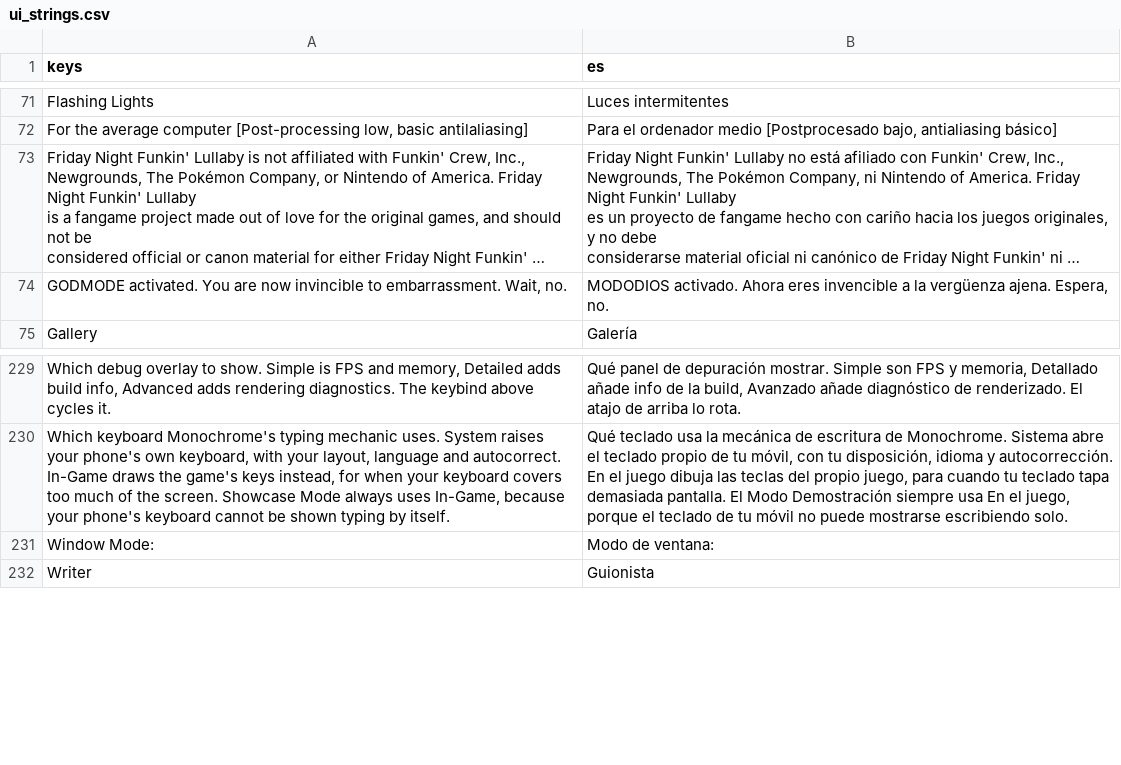
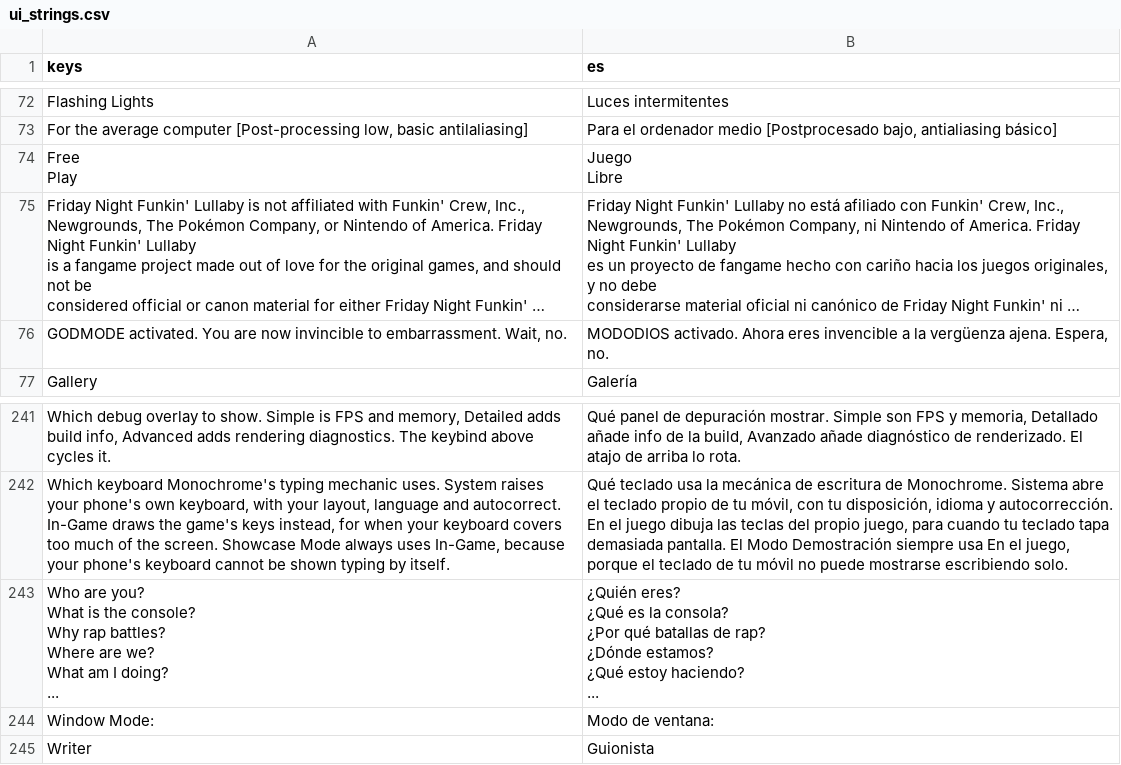
Before and after one commit to jereidk/rubicon_fnf_android, a CSV file: lullaby_mod/resources/localization/ui_strings.csv, drawn as a sheet; only a part is shown, gaps mark what is left out; long unchanged cells end in …; ↵ is a line break in a cell; the diff covers the shown part only; the diff names each change by its address in the sheet, - before the commit and + after, or states it on an @@ line.

```diff
--- a/lullaby_mod/resources/localization/ui_strings.csv
+++ b/lullaby_mod/resources/localization/ui_strings.csv
+row 74: Free ↵ Play | Juego ↵ Libre
+row 243: Who are you? ↵ What is the console? ↵ Why rap battles? ↵ Where are we? ↵ What am I doing? ↵ ... | ¿Quién eres? ↵ ¿Qué es la consola? ↵ ¿Por qué batallas de rap? ↵ ¿Dónde estamos? ↵ ¿Qué estoy haciendo? ↵ ...
```
Also changed, not shown: 11 added rows elsewhere in this file, 6 other files.
